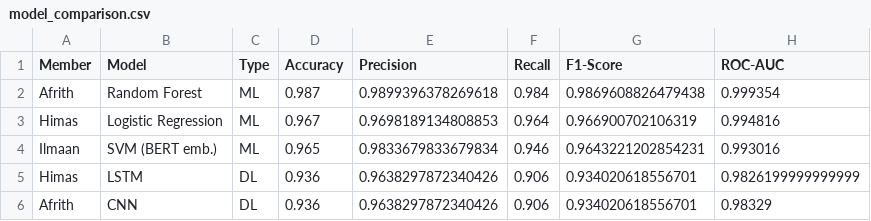
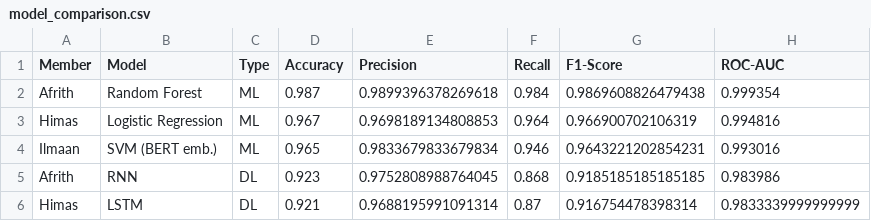
Before and after one commit to Ilmaan-Ahamed/NLP_Group_01, a CSV file: reports/model_comparison.csv, drawn as a sheet.

Commit message:
cnn model to rnn model change

```diff
--- a/reports/model_comparison.csv
+++ b/reports/model_comparison.csv
@@ -4,3 +4,3 @@ Himas,Logistic Regression,ML,0.967,0.9698189134808853,0.964,0.966900702106319,0.
 Ilmaan,SVM (BERT emb.),ML,0.965,0.9833679833679834,0.946,0.9643221202854231,0.993016
-Himas,LSTM,DL,0.936,0.9638297872340426,0.906,0.934020618556701,0.9826199999999999
-Afrith,CNN,DL,0.936,0.9638297872340426,0.906,0.934020618556701,0.98329
+Afrith,RNN,DL,0.923,0.9752808988764045,0.868,0.9185185185185185,0.983986
+Himas,LSTM,DL,0.921,0.9688195991091314,0.87,0.916754478398314,0.9833339999999999
```
Also changed, not shown: 22 other files.
